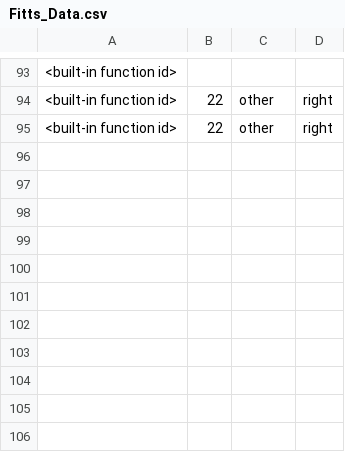
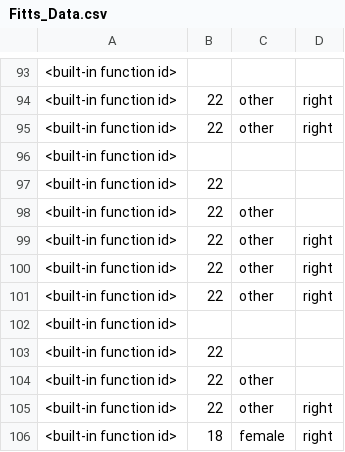
Before and after one commit to jnncode/Fitts_Law, a CSV file: Fitts_Data.csv, drawn as a sheet; only a part is shown, gaps mark what is left out; the diff names each change by its address in the sheet, - before the commit and + after, or states it on an @@ line.

```diff
--- a/Fitts_Data.csv
+++ b/Fitts_Data.csv
+row 96: <built-in function id>
+row 97: <built-in function id> | 22
+row 98: <built-in function id> | 22 | other
+row 99: <built-in function id> | 22 | other | right
+row 100: <built-in function id> | 22 | other | right
+row 101: <built-in function id> | 22 | other | right
+row 102: <built-in function id>
+row 103: <built-in function id> | 22
+row 104: <built-in function id> | 22 | other
+row 105: <built-in function id> | 22 | other | right
+row 106: <built-in function id> | 18 | female | right
```
Also changed, not shown: 1 other file.
